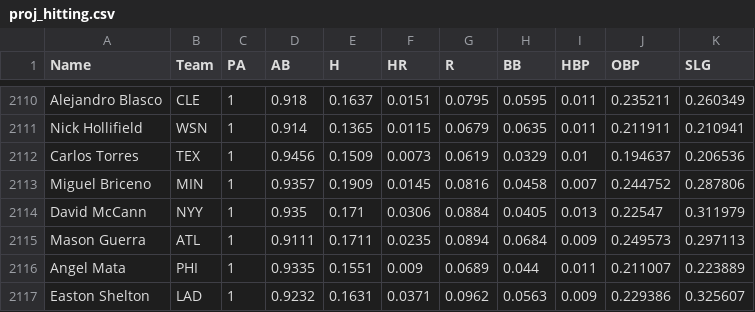
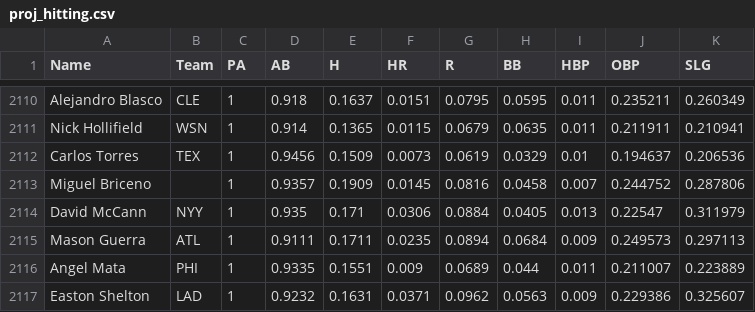
Before and after one commit to bkamisar/OttoneuAI, a CSV file: data/proj_hitting.csv, drawn as a sheet; only a part is shown, gaps mark what is left out; the diff covers the shown part only.

```diff
--- a/data/proj_hitting.csv
+++ b/data/proj_hitting.csv
@@ -2112,3 +2112,3 @@ Nick Hollifield,WSN,1,0.914,0.1365,0.0115,0.0679,0.0635,0.011,0.211911,0.210941
 Carlos Torres,TEX,1,0.9456,0.1509,0.0073,0.0619,0.0329,0.01,0.194637,0.206536
-Miguel Briceno,MIN,1,0.9357,0.1909,0.0145,0.0816,0.0458,0.007,0.244752,0.287806
+Miguel Briceno,,1,0.9357,0.1909,0.0145,0.0816,0.0458,0.007,0.244752,0.287806
 David McCann,NYY,1,0.935,0.171,0.0306,0.0884,0.0405,0.013,0.22547,0.311979
```
Also changed, not shown: 10 edited cells elsewhere in this file.
